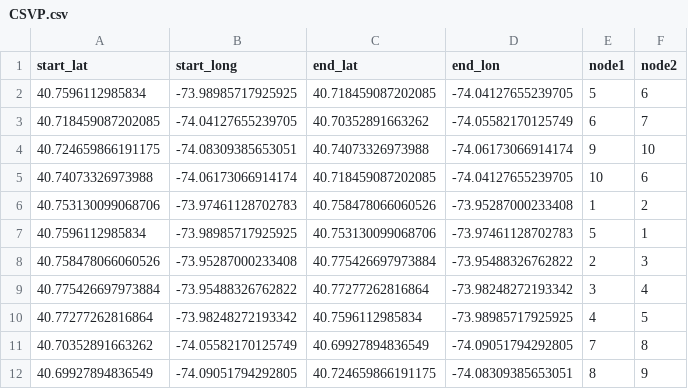
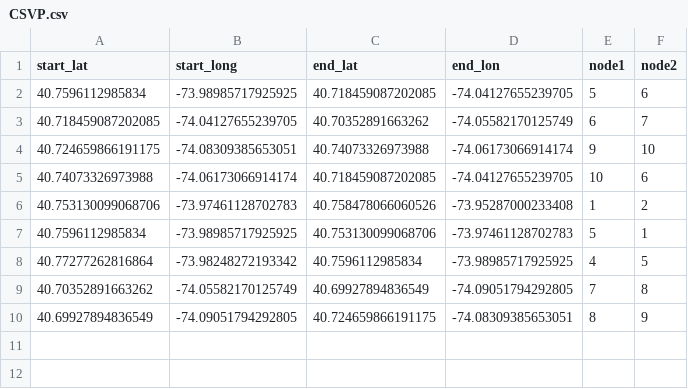
Before and after one commit to CSmart2021/generationtest10, a CSV file: CSVP.csv, drawn as a sheet; the diff names each change by its address in the sheet, - before the commit and + after, or states it on an @@ line.

Commit message:
Update CSVP.csv

```diff
--- a/CSVP.csv
+++ b/CSVP.csv
-row 8: 40.758478066060526 | -73.95287000233408 | 40.775426697973884 | -73.95488326762822 | 2 | 3
-row 9: 40.775426697973884 | -73.95488326762822 | 40.77277262816864 | -73.98248272193342 | 3 | 4
```
